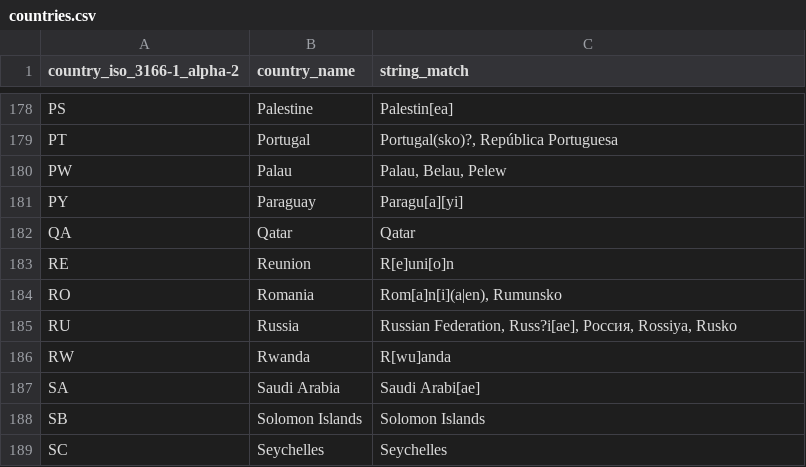
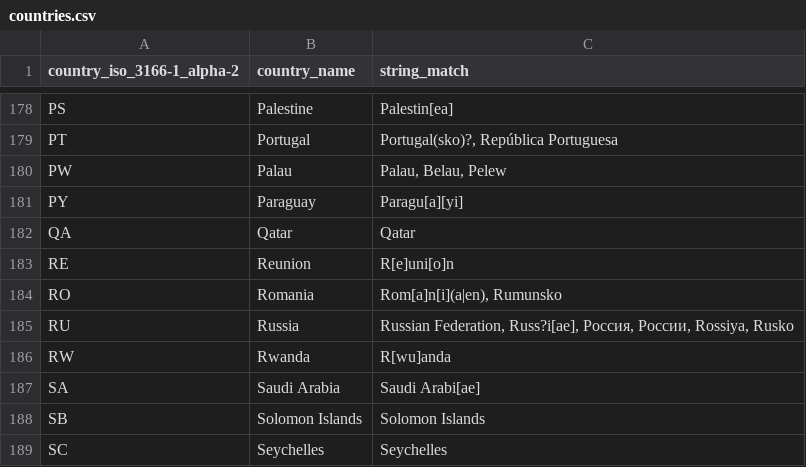
Before and after one commit to jan-rus/country-in-text-detector, a CSV file: data/countries.csv, drawn as a sheet; only a part is shown, gaps mark what is left out; the diff covers the shown part only.

```diff
--- a/data/countries.csv
+++ b/data/countries.csv
@@ -184,3 +184,3 @@ RE;Reunion;R[e]uni[o]n
 RO;Romania;Rom[a]n[i](a|en), Rumunsko
-RU;Russia;Russian Federation, Russ?i[ae], Россия, Rossiya, Rusko
+RU;Russia;Russian Federation, Russ?i[ae], Россия, России, Rossiya, Rusko
 RW;Rwanda;R[wu]anda
```
Also changed, not shown: 7 edited cells elsewhere in this file, data/cities.csv, 1 other file.
